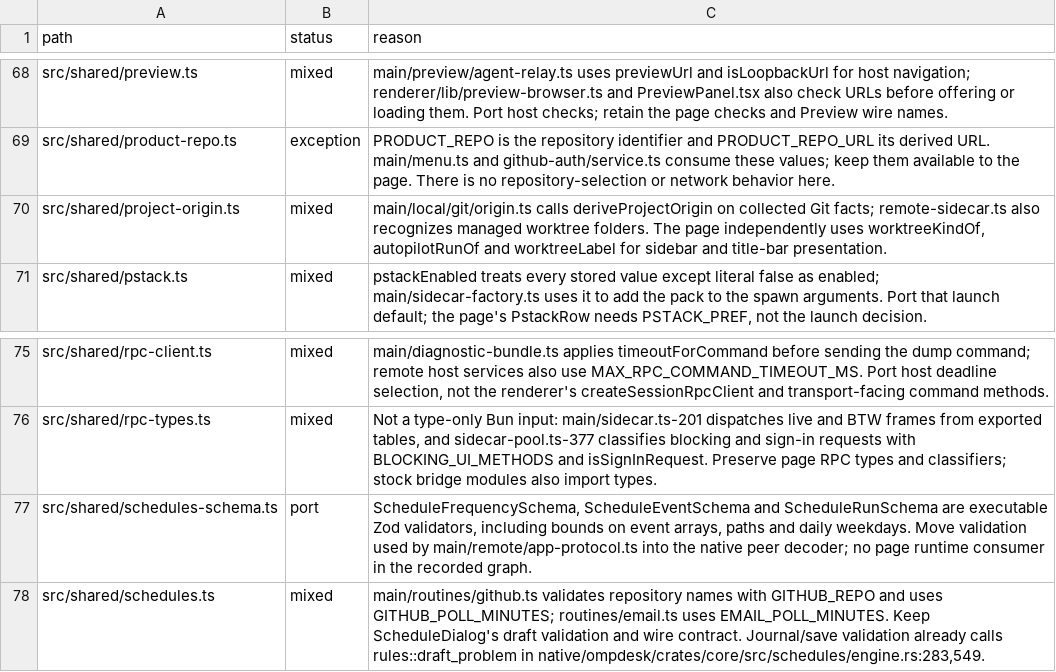
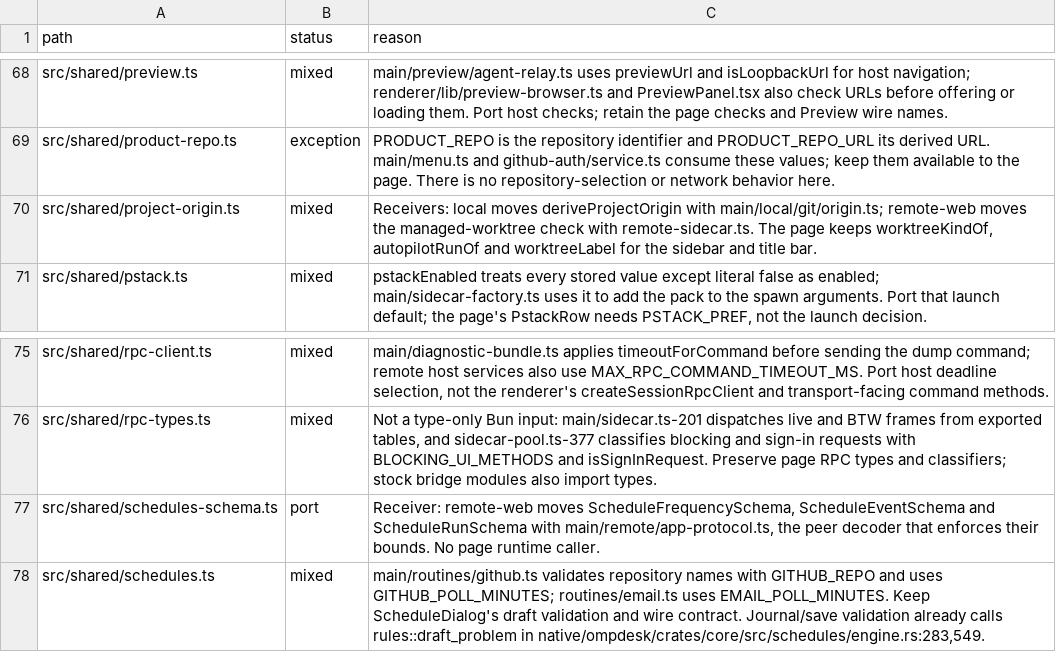
Before and after one commit to seuput-inc/ompdesk, a TSV file: docs/rust-inventory/host-imports.tsv, drawn as a sheet; only a part is shown, gaps mark what is left out.

Commit message:
docs(rust): assign the schedule decoder and checkout origin callers

```diff
--- a/docs/rust-inventory/host-imports.tsv
+++ b/docs/rust-inventory/host-imports.tsv
@@ -69,3 +69,3 @@ src/shared/preview.ts	mixed	main/preview/agent-relay.ts uses previewUrl and isLo
 src/shared/product-repo.ts	exception	PRODUCT_REPO is the repository identifier and PRODUCT_REPO_URL its derived URL. main/menu.ts and github-auth/service.ts consume these values; keep them available to the page. There is no repository-selection or network behavior here.
-src/shared/project-origin.ts	mixed	main/local/git/origin.ts calls deriveProjectOrigin on collected Git facts; remote-sidecar.ts also recognizes managed worktree folders. The page independently uses worktreeKindOf, autopilotRunOf and worktreeLabel for sidebar and title-bar presentation.
+src/shared/project-origin.ts	mixed	Receivers: local moves deriveProjectOrigin with main/local/git/origin.ts; remote-web moves the managed-worktree check with remote-sidecar.ts. The page keeps worktreeKindOf, autopilotRunOf and worktreeLabel for the sidebar and title bar.
 src/shared/pstack.ts	mixed	pstackEnabled treats every stored value except literal false as enabled; main/sidecar-factory.ts uses it to add the pack to the spawn arguments. Port that launch default; the page's PstackRow needs PSTACK_PREF, not the launch decision.
@@ -76,3 +76,3 @@ src/shared/rpc-client.ts	mixed	main/diagnostic-bundle.ts applies timeoutForComma
 src/shared/rpc-types.ts	mixed	Not a type-only Bun input: main/sidecar.ts-201 dispatches live and BTW frames from exported tables, and sidecar-pool.ts-377 classifies blocking and sign-in requests with BLOCKING_UI_METHODS and isSignInRequest. Preserve page RPC types and classifiers; stock bridge modules also import types.
-src/shared/schedules-schema.ts	port	ScheduleFrequencySchema, ScheduleEventSchema and ScheduleRunSchema are executable Zod validators, including bounds on event arrays, paths and daily weekdays. Move validation used by main/remote/app-protocol.ts into the native peer decoder; no page runtime consumer in the recorded graph.
+src/shared/schedules-schema.ts	port	Receiver: remote-web moves ScheduleFrequencySchema, ScheduleEventSchema and ScheduleRunSchema with main/remote/app-protocol.ts, the peer decoder that enforces their bounds. No page runtime caller.
 src/shared/schedules.ts	mixed	main/routines/github.ts validates repository names with GITHUB_REPO and uses GITHUB_POLL_MINUTES; routines/email.ts uses EMAIL_POLL_MINUTES. Keep ScheduleDialog's draft validation and wire contract. Journal/save validation already calls rules::draft_problem in native/ompdesk/crates/core/src/schedules/engine.rs:283,549.
```
